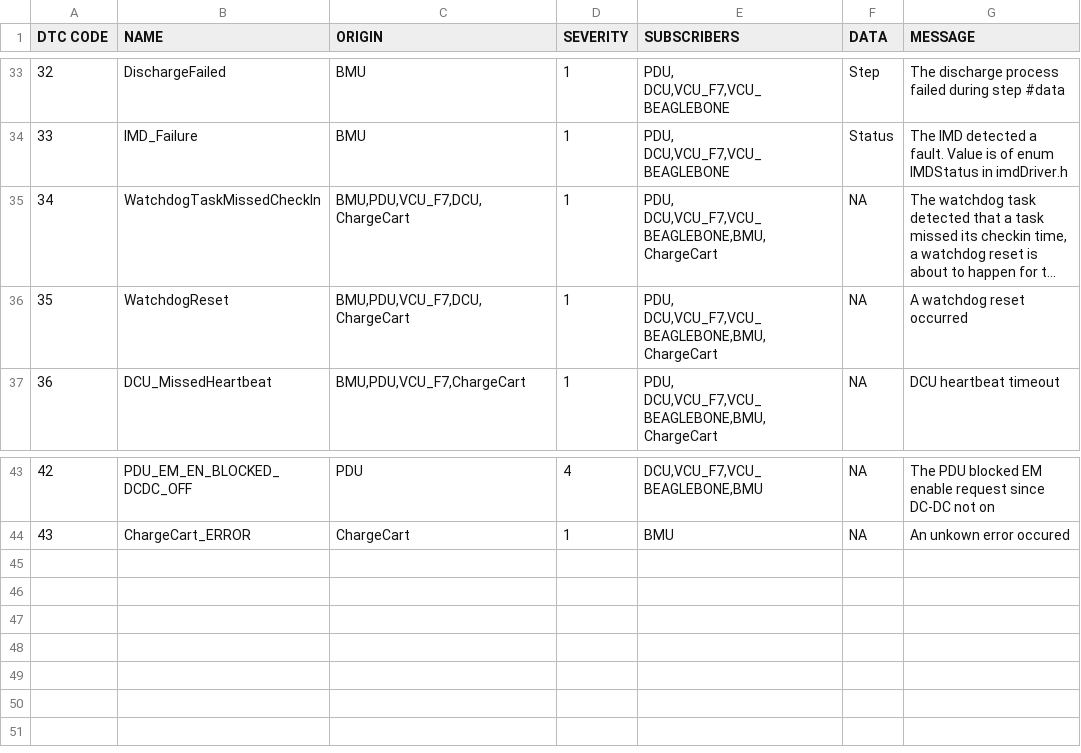
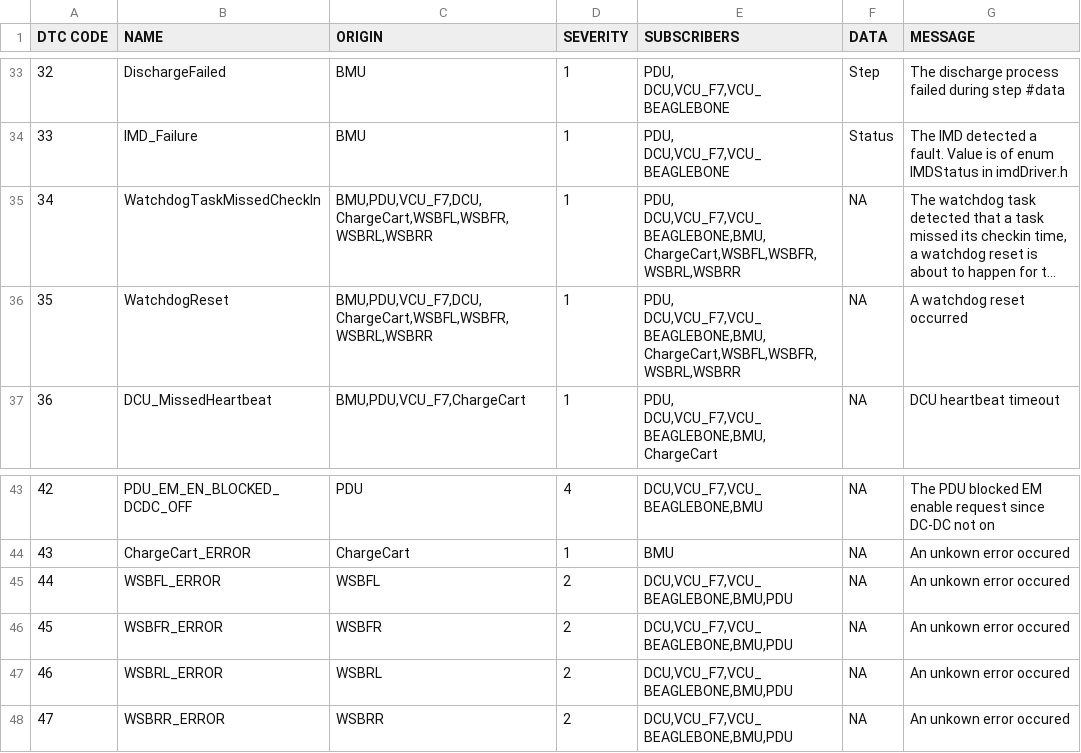
Before and after one commit to UWaterloo-Formula-Electric/firmware, a CSV file: Data/DTC.csv, drawn as a sheet; only a part is shown, gaps mark what is left out; long unchanged cells end in …; the diff names each change by its address in the sheet, - before the commit and + after, or states it on an @@ line.

```diff
--- a/Data/DTC.csv
+++ b/Data/DTC.csv
-C35:C36 (ORIGIN): BMU,PDU,VCU_F7,DCU,ChargeCart
+C35:C36 (ORIGIN): BMU,PDU,VCU_F7,DCU,ChargeCart,WSBFL,WSBFR,WSBRL,WSBRR
-E35:E36 (SUBSCRIBERS): PDU, DCU,VCU_F7,VCU_BEAGLEBONE,BMU,ChargeCart
+E35:E36 (SUBSCRIBERS): PDU, DCU,VCU_F7,VCU_BEAGLEBONE,BMU,ChargeCart,WSBFL,WSBFR,WSBRL,WSBRR
+row 45: 44 | WSBFL_ERROR | WSBFL | 2 | DCU,VCU_F7,VCU_BEAGLEBONE,BMU,PDU | NA | An unkown error occured
+row 46: 45 | WSBFR_ERROR | WSBFR | 2 | DCU,VCU_F7,VCU_BEAGLEBONE,BMU,PDU | NA | An unkown error occured
+row 47: 46 | WSBRL_ERROR | WSBRL | 2 | DCU,VCU_F7,VCU_BEAGLEBONE,BMU,PDU | NA | An unkown error occured
+row 48: 47 | WSBRR_ERROR | WSBRR | 2 | DCU,VCU_F7,VCU_BEAGLEBONE,BMU,PDU | NA | An unkown error occured
```
Also changed, not shown: 4 other files.
